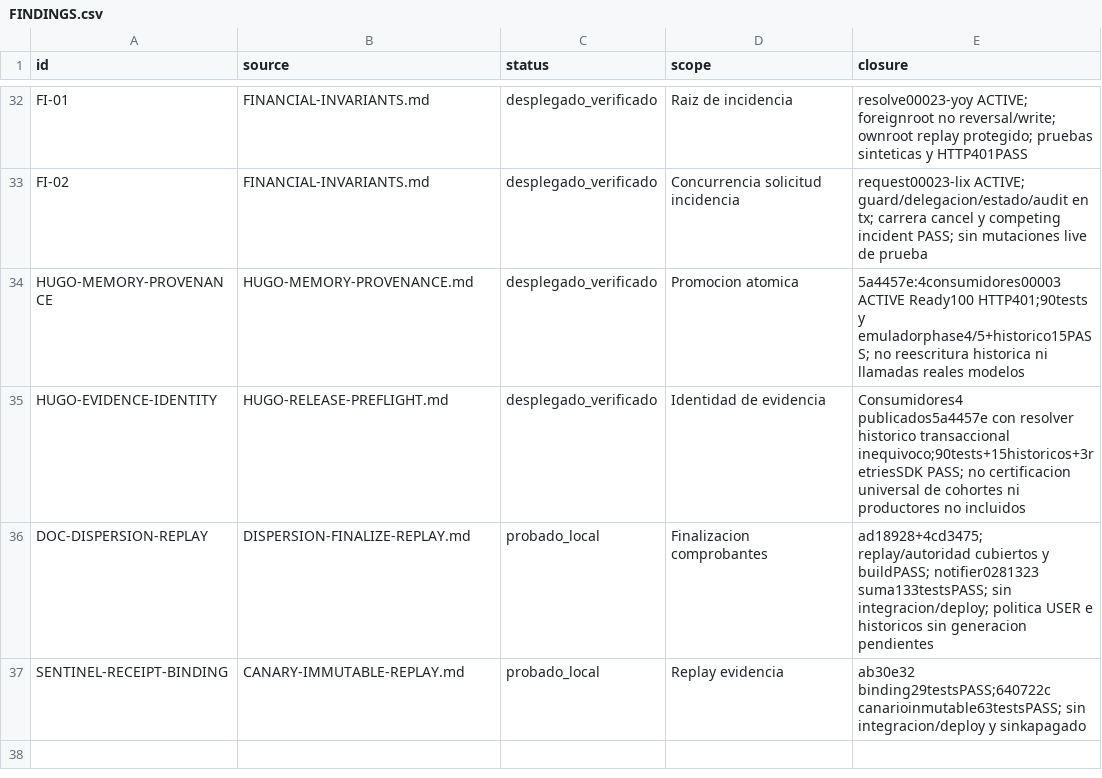
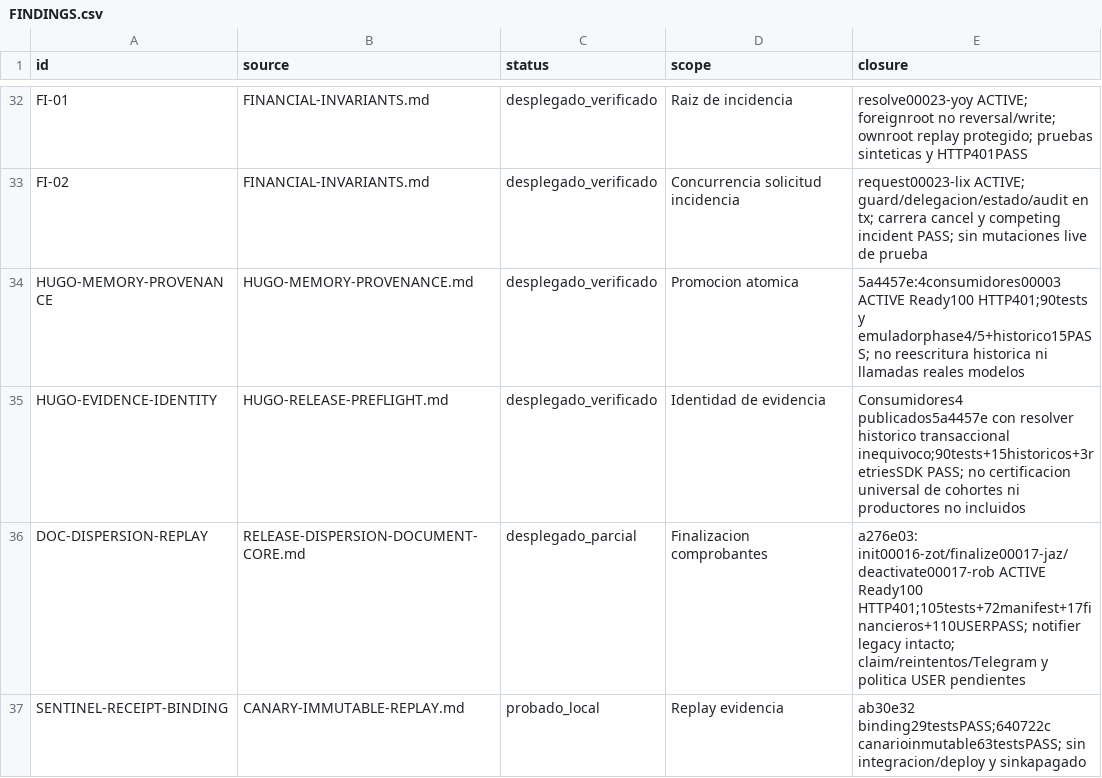
Before and after one commit to Fundiux/pay0, a CSV file: docs/remediation/2026-10-09/FINDINGS.csv, drawn as a sheet; only a part is shown, gaps mark what is left out.

Commit message:
Reconcile PAY0 status with verified releases and open gates

```diff
--- a/docs/remediation/2026-10-09/FINDINGS.csv
+++ b/docs/remediation/2026-10-09/FINDINGS.csv
@@ -35,3 +35,3 @@ id,source,status,scope,closure
 "HUGO-EVIDENCE-IDENTITY","HUGO-RELEASE-PREFLIGHT.md","desplegado_verificado","Identidad de evidencia","Consumidores4 publicados5a4457e con resolver historico transaccional inequivoco;90tests+15historicos+3retriesSDK PASS; no certificacion universal de cohortes ni productores no incluidos"
-"DOC-DISPERSION-REPLAY","DISPERSION-FINALIZE-REPLAY.md","probado_local","Finalizacion comprobantes","ad18928+4cd3475; replay/autoridad cubiertos y buildPASS; notifier0281323 suma133testsPASS; sin integracion/deploy; politica USER e historicos sin generacion pendientes"
+"DOC-DISPERSION-REPLAY","RELEASE-DISPERSION-DOCUMENT-CORE.md","desplegado_parcial","Finalizacion comprobantes","a276e03: init00016-zot/finalize00017-jaz/deactivate00017-rob ACTIVE Ready100 HTTP401;105tests+72manifest+17financieros+110USERPASS; notifier legacy intacto; claim/reintentos/Telegram y politica USER pendientes"
 "SENTINEL-RECEIPT-BINDING","CANARY-IMMUTABLE-REPLAY.md","probado_local","Replay evidencia","ab30e32 binding29testsPASS;640722c canarioinmutable63testsPASS; sin integracion/deploy y sinkapagado"
```
Also changed, not shown: 4 other files.
